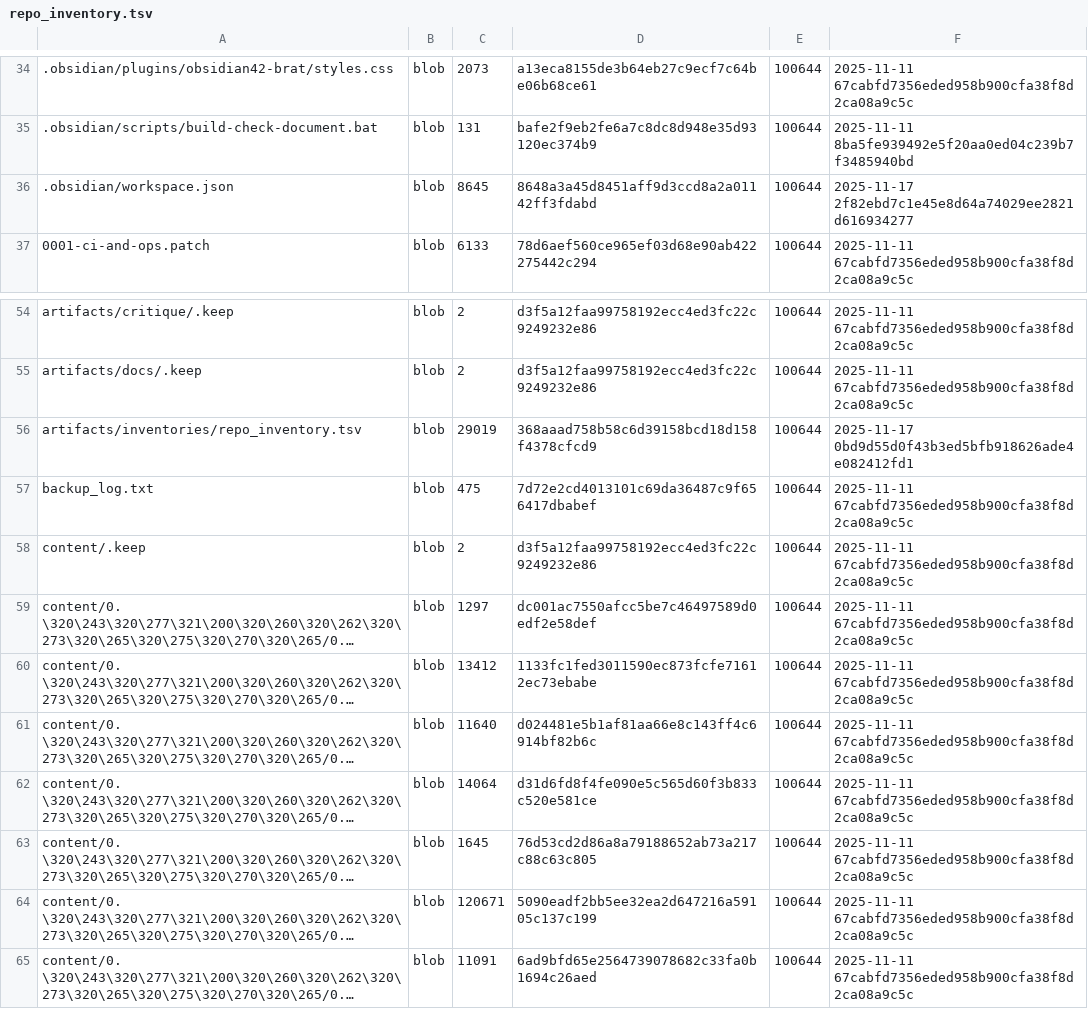
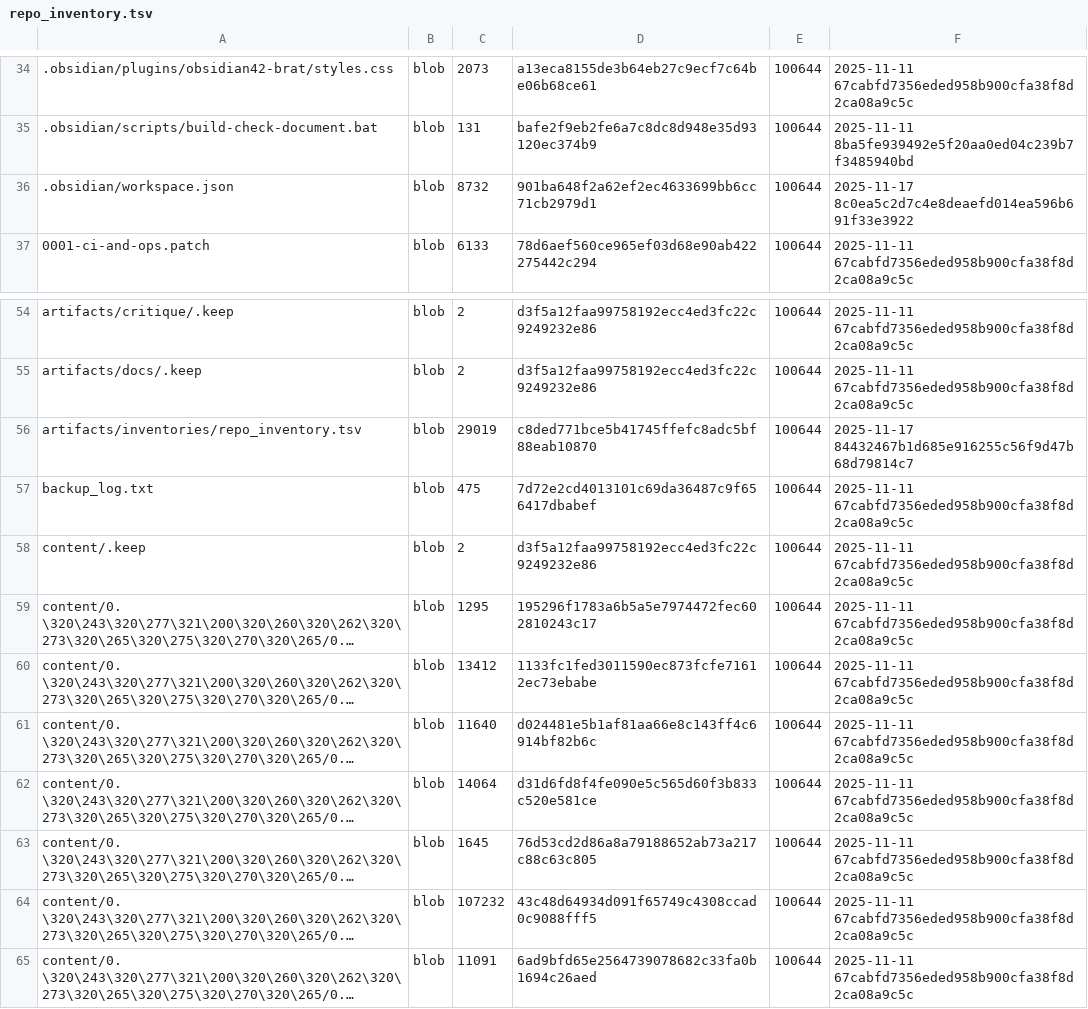
Before and after one commit to TserenTserenov/DS-ecosystem-development, a TSV file: artifacts/inventories/repo_inventory.tsv, drawn as a sheet; only a part is shown, gaps mark what is left out; long unchanged cells end in …; the diff names each change by its address in the sheet, - before the commit and + after, or states it on an @@ line.

Commit message:
chore: add repo inventory

```diff
--- a/artifacts/inventories/repo_inventory.tsv
+++ b/artifacts/inventories/repo_inventory.tsv
-C36: 8645
+C36: 8732
-D36: 8648a3a45d8451aff9d3ccd8a2a01142ff3fdabd
+D36: 901ba648f2a62ef2ec4633699bb6cc71cb2979d1
-F36: 2025-11-17 2f82ebd7c1e45e8d64a74029ee2821d616934277
+F36: 2025-11-17 8c0ea5c2d7c4e8deaefd014ea596b691f33e3922
-D56: 368aaad758b58c6d39158bcd18d158f4378cfcd9
+D56: c8ded771bce5b41745ffefc8adc5bf88eab10870
-F56: 2025-11-17 0bd9d55d0f43b3ed5bfb918626ade4e082412fd1
+F56: 2025-11-17 84432467b1d685e916255c56f9d47b68d79814c7
-C59: 1297
+C59: 1295
-D59: dc001ac7550afcc5be7c46497589d0edf2e58def
+D59: 195296f1783a6b5a5e7974472fec602810243c17
-C64: 120671
+C64: 107232
-D64: 5090eadf2bb5ee32ea2d647216a59105c137c199
+D64: 43c48d64934d091f65749c4308ccad0c9088fff5
```
